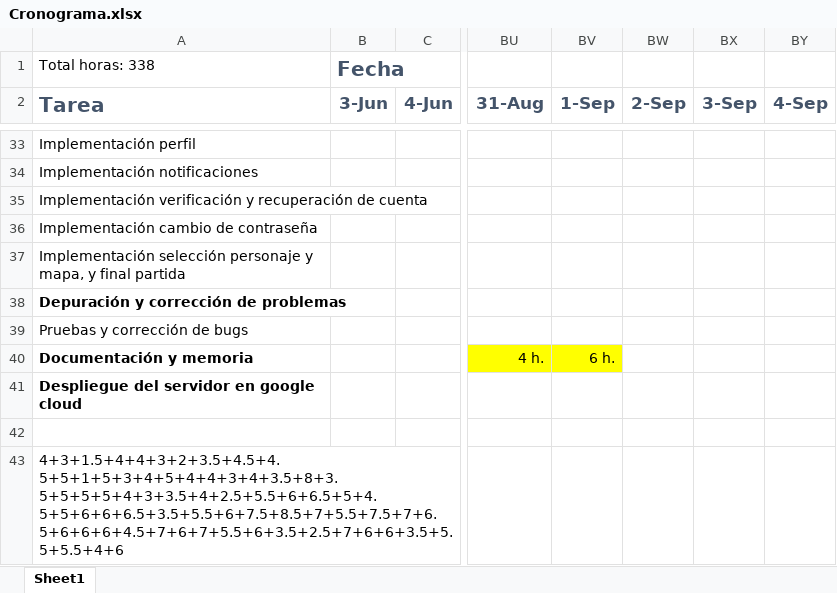
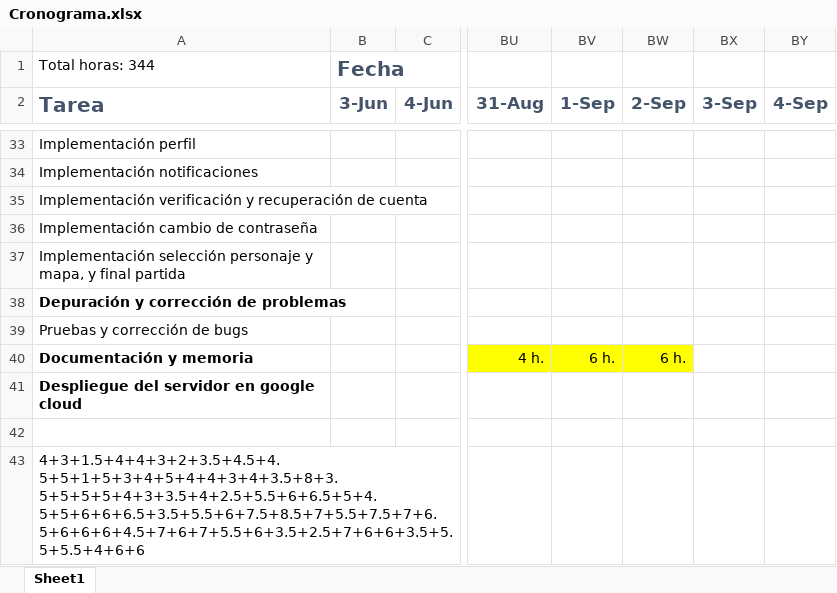
Before and after one commit to karny1998/TFG-Fatal-Fury-2-Online, an Excel workbook: Cronograma.xlsx, sheet Sheet1, drawn as a sheet; only a part is shown, gaps mark what is left out; values as stored, in another font and other column widths than the file's, no borders; the diff names each change by its address in the sheet, - before the commit and + after, or states it on an @@ line.

```diff
--- a/Cronograma.xlsx (sheet Sheet1)
+++ b/Cronograma.xlsx (sheet Sheet1)
-A1 (Tarea): Total horas: 338
+A1 (Tarea): Total horas: 344
-BW40 (2-Sep): (empty)
+BW40 (2-Sep): 6 h.
-BW40 fill: none
+BW40 fill: #FFFF00
-A43 (Tarea): 4+3+1.5+4+4+3+2+3.5+4.5+4.5+5+1+5+3+4+5+4+4+3+4+3.5+8+3.5+5+5+5+4+3+3.5+4+2.5+5.5+6+6.5+5+4.5+5+6+6+6.5+3.5+5.5+6+7.5+8.5+7+5.5+7.5+7+6.5+6+6+6+4.5+7+6+7+5.5+6+3.5+2.5+7+6+6+3.5+5.5+5.5+4+6
+A43 (Tarea): 4+3+1.5+4+4+3+2+3.5+4.5+4.5+5+1+5+3+4+5+4+4+3+4+3.5+8+3.5+5+5+5+4+3+3.5+4+2.5+5.5+6+6.5+5+4.5+5+6+6+6.5+3.5+5.5+6+7.5+8.5+7+5.5+7.5+7+6.5+6+6+6+4.5+7+6+7+5.5+6+3.5+2.5+7+6+6+3.5+5.5+5.5+4+6+6
```
Also changed, not shown: 13 other files.
